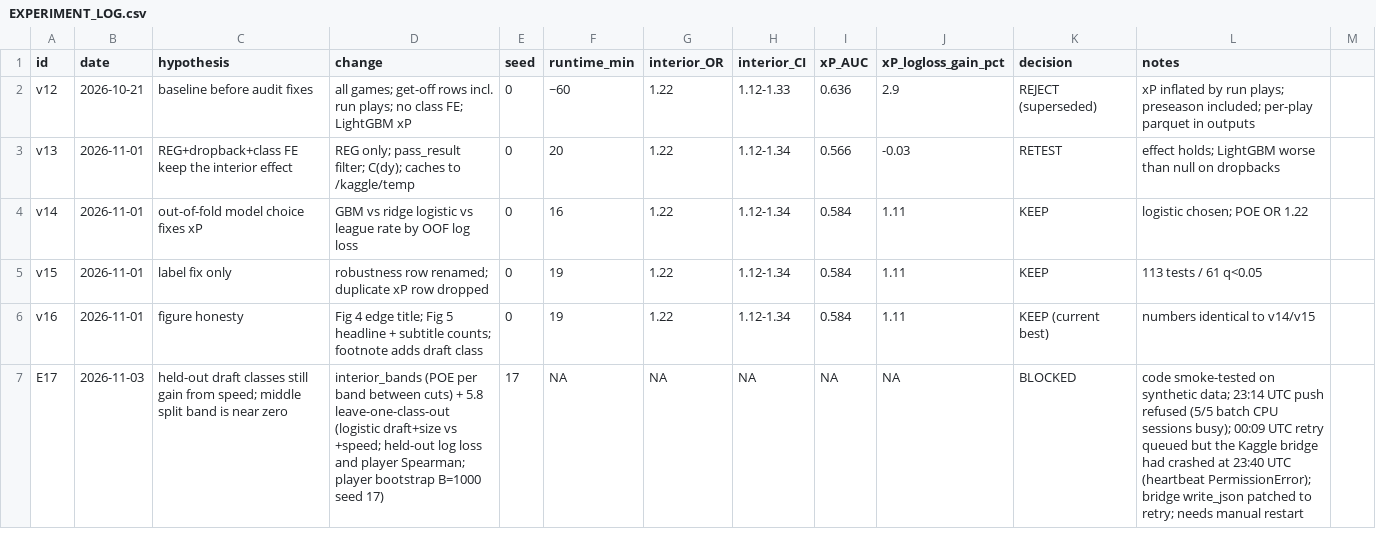
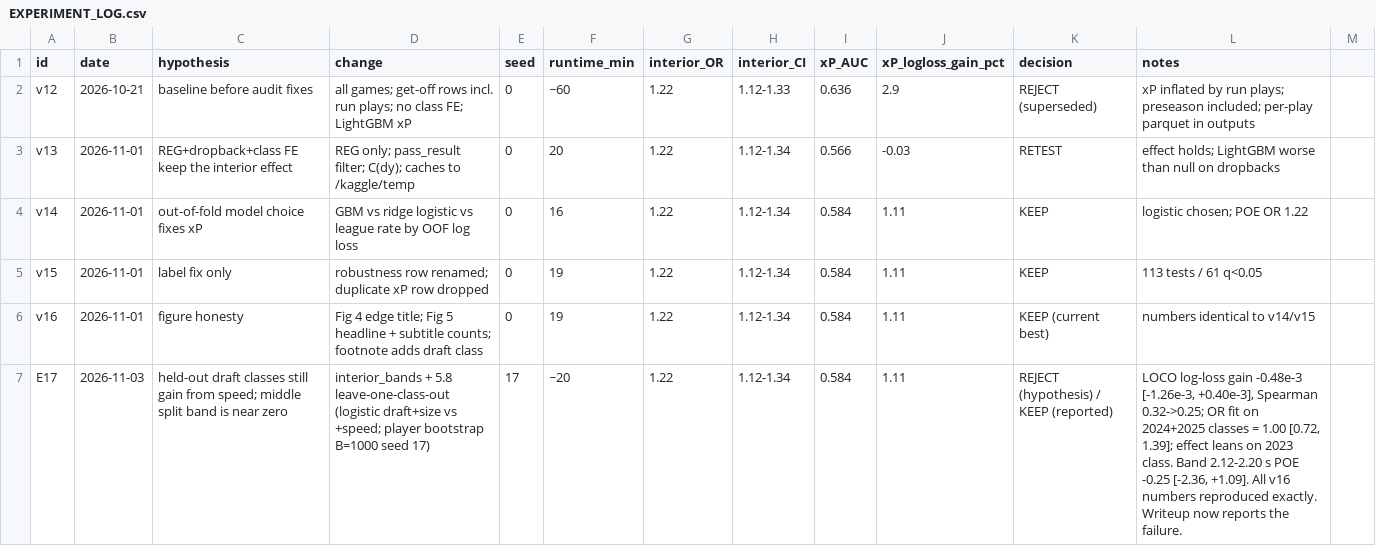
Before and after one commit to tdogukan470-jpg/nfl-bdb-2027, a CSV file: project/EXPERIMENT_LOG.csv, drawn as a sheet; only a part is shown; the diff covers the shown part only.

```diff
--- a/project/EXPERIMENT_LOG.csv
+++ b/project/EXPERIMENT_LOG.csv
@@ -6,2 +6,2 @@ v15,2026-11-01,label fix only,robustness row renamed; duplicate xP row dropped,0
 v16,2026-11-01,figure honesty,Fig 4 edge title; Fig 5 headline + subtitle counts; footnote adds draft class,0,19,1.22,"1.12-1.34",0.584,1.11,KEEP (current best),numbers identical to v14/v15
-E17,2026-11-03,held-out draft classes still gain from speed; middle split band is near zero,interior_bands (POE per band between cuts) + 5.8 leave-one-class-out (logistic draft+size vs +speed; held-out log loss and player Spearman; player bootstrap B=1000 seed 17),17,NA,NA,NA,NA,NA,BLOCKED,code smoke-tested on synthetic data; 23:14 UTC push refused (5/5 batch CPU sessions busy); 00:09 UTC retry queued but the Kaggle bridge had crashed at 23:40 UTC (heartbeat PermissionError); bridge write_json patched to retry; needs manual restart
+E17,2026-11-03,held-out draft classes still gain from speed; middle split band is near zero,interior_bands + 5.8 leave-one-class-out (logistic draft+size vs +speed; player bootstrap B=1000 seed 17),17,~20,1.22,"1.12-1.34",0.584,1.11,REJECT (hypothesis) / KEEP (reported),"LOCO log-loss gain -0.48e-3 [-1.26e-3, +0.40e-3], Spearman 0.32->0.25; OR fit on 2024+2025 classes = 1.00 [0.72, 1.39]; effect leans on 2023 class. Band 2.12-2.20 s POE -0.25 [-2.36, +1.09]. All v16 numbers reproduced exactly. Writeup now reports the failure."
```
Also changed, not shown: 1 added row elsewhere in this file, 15 other files.
